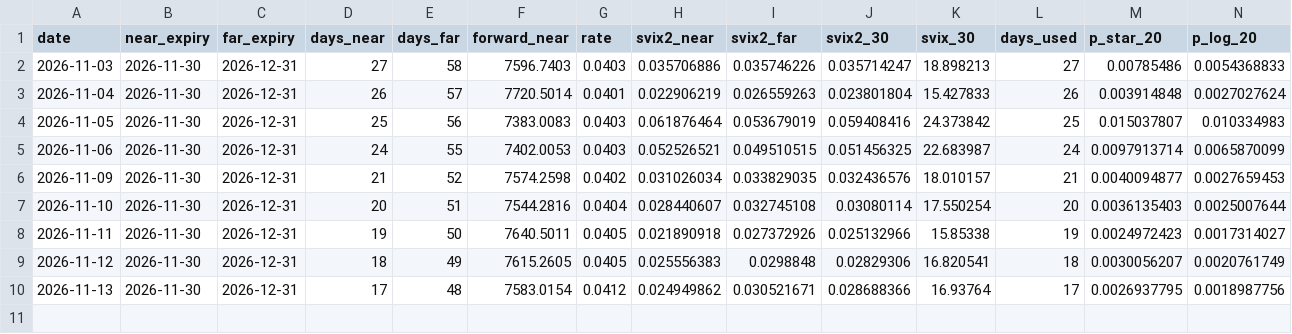
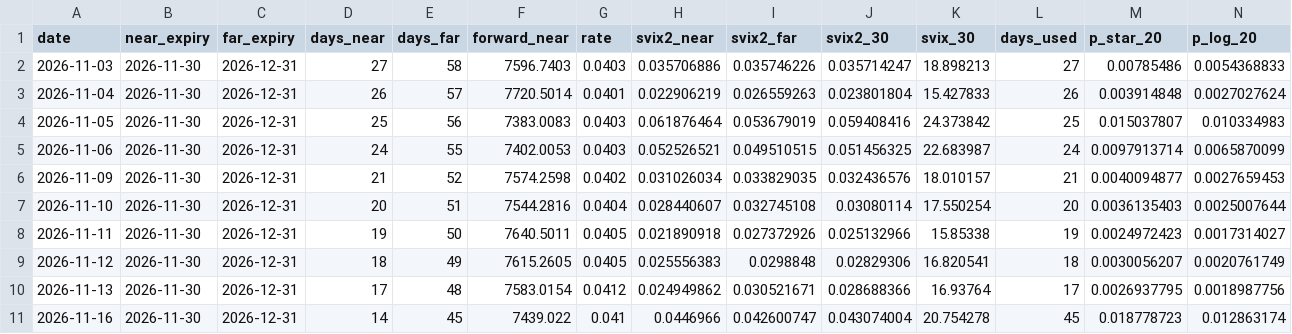
Before and after one commit to khammonds530-max/svix-crash-monitor, a CSV file: svix_monitor_history.csv, drawn as a sheet; only a part is shown; rows hold the shown columns only; the diff names each change by its address in the sheet, - before the commit and + after, or states it on an @@ line.

```diff
--- a/svix_monitor_history.csv
+++ b/svix_monitor_history.csv
+row 11: 2026-11-16 | 2026-11-30 | 2026-12-31 | 14 | 45 | 7439.022 | 0.041 | 0.0446966 | 0.042600747 | 0.043074004 | 20.754278 | 45 | 0.018778723 | 0.012863174
```
